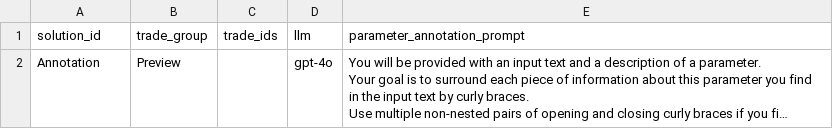
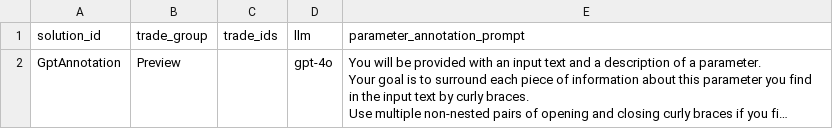
Before and after one commit to maksym33/hackathon2024, a CSV file: cl/hackathon/AnnotationSolution.csv, drawn as a sheet; long unchanged cells end in …; the diff names each change by its address in the sheet, - before the commit and + after, or states it on an @@ line.

```diff
--- a/cl/hackathon/AnnotationSolution.csv
+++ b/cl/hackathon/AnnotationSolution.csv
-A2 (solution_id): Annotation
+A2 (solution_id): GptAnnotation
```
Also changed, not shown: cl/hackathon/OneStepSolution.csv.
